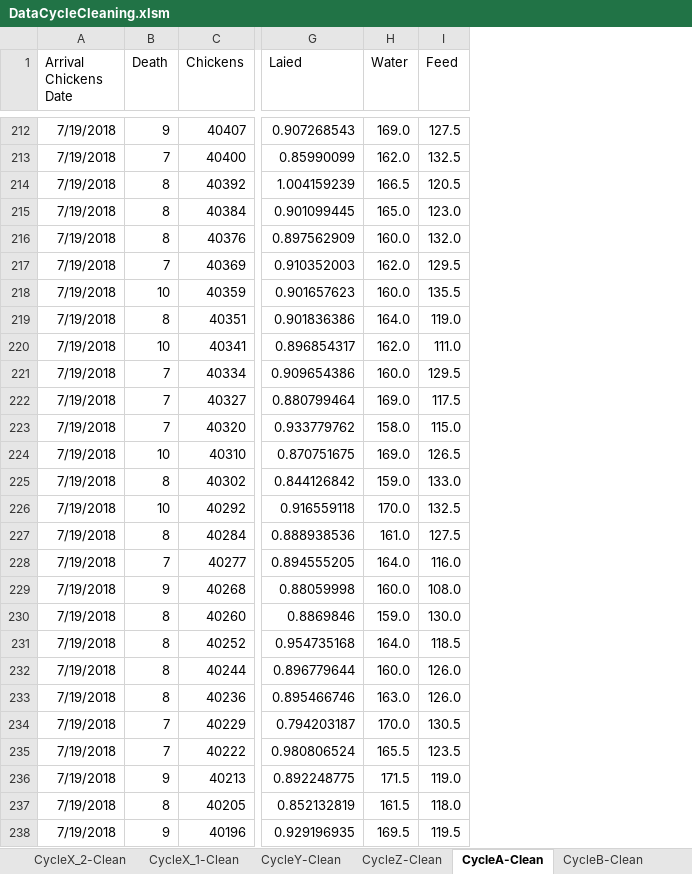
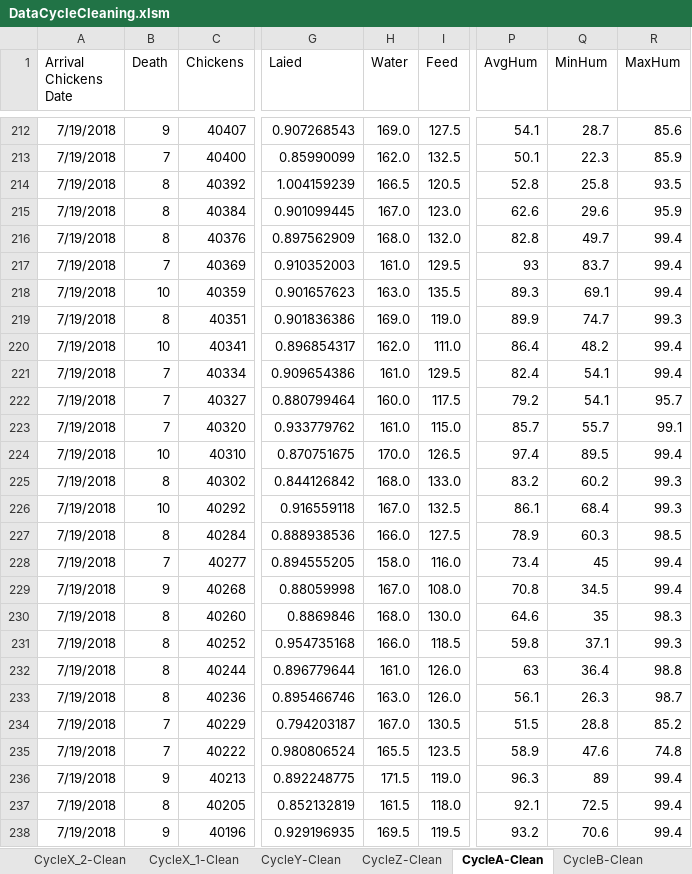
Before and after one commit to CanaliDavide/DASA--Project, an Excel workbook: Data/Chickens data/WithMacro/DataCycleCleaning.xlsm, sheet CycleA-Clean, drawn as a sheet; only a part is shown, gaps mark what is left out; values as stored, in another font and other column widths than the file's, no borders; table styles not drawn; the diff names each change by its address in the sheet, - before the commit and + after, or states it on an @@ line.

Commit message:
Updated cycles data

```diff
--- a/Data/Chickens data/WithMacro/DataCycleCleaning.xlsm (sheet CycleA-Clean)
+++ b/Data/Chickens data/WithMacro/DataCycleCleaning.xlsm (sheet CycleA-Clean)
+column P (AvgHum), rows 212-238: 54.1 | 50.1 | 52.8 | 62.6 | 82.8 | 93 | 89.3 | 89.9 | 86.4 | 82.4 | 79.2 | 85.7 | 97.4 | 83.2 | 86.1 | 78.9 | 73.4 | 70.8 | 64.6 | 59.8 | 63 | 56.1 | 51.5 | 58.9 | 96.3 | 92.1 | 93.2
+column Q (MinHum), rows 212-238: 28.7 | 22.3 | 25.8 | 29.6 | 49.7 | 83.7 | 69.1 | 74.7 | 48.2 | 54.1 | 54.1 | 55.7 | 89.5 | 60.2 | 68.4 | 60.3 | 45 | 34.5 | 35 | 37.1 | 36.4 | 26.3 | 28.8 | 47.6 | 89 | 72.5 | 70.6
+column R (MaxHum), rows 212-238: 85.6 | 85.9 | 93.5 | 95.9 | 99.4 | 99.4 | 99.4 | 99.3 | 99.4 | 99.4 | 95.7 | 99.1 | 99.4 | 99.3 | 99.3 | 98.5 | 99.4 | 99.4 | 98.3 | 99.3 | 98.8 | 98.7 | 85.2 | 74.8 | 99.4 | 99.4 | 99.4
-H215 (Water): 165.0
+H215 (Water): 167.0
-H216 (Water): 160.0
+H216 (Water): 168.0
-H217 (Water): 162.0
+H217 (Water): 161.0
-H218 (Water): 160.0
+H218 (Water): 163.0
-H219 (Water): 164.0
+H219 (Water): 169.0
-H221 (Water): 160.0
+H221 (Water): 161.0
-H222 (Water): 169.0
+H222 (Water): 160.0
-H223 (Water): 158.0
+H223 (Water): 161.0
-H224 (Water): 169.0
+H224 (Water): 170.0
-H225 (Water): 159.0
+H225 (Water): 168.0
-H226 (Water): 170.0
+H226 (Water): 167.0
-H227 (Water): 161.0
+H227 (Water): 166.0
-H228 (Water): 164.0
+H228 (Water): 158.0
-H229 (Water): 160.0
+H229 (Water): 167.0
-H230 (Water): 159.0
+H230 (Water): 168.0
-H231 (Water): 164.0
+H231 (Water): 166.0
-H232 (Water): 160.0
+H232 (Water): 161.0
-H234 (Water): 170.0
+H234 (Water): 167.0
```
Also changed, not shown: sheet CycleX_2-Clean, sheet CycleB-Clean, sheet CycleC-Clean, sheet CycleY-Clean, sheet CycleX_1-Clean, sheet CycleZ-Clean, 7 other files.
